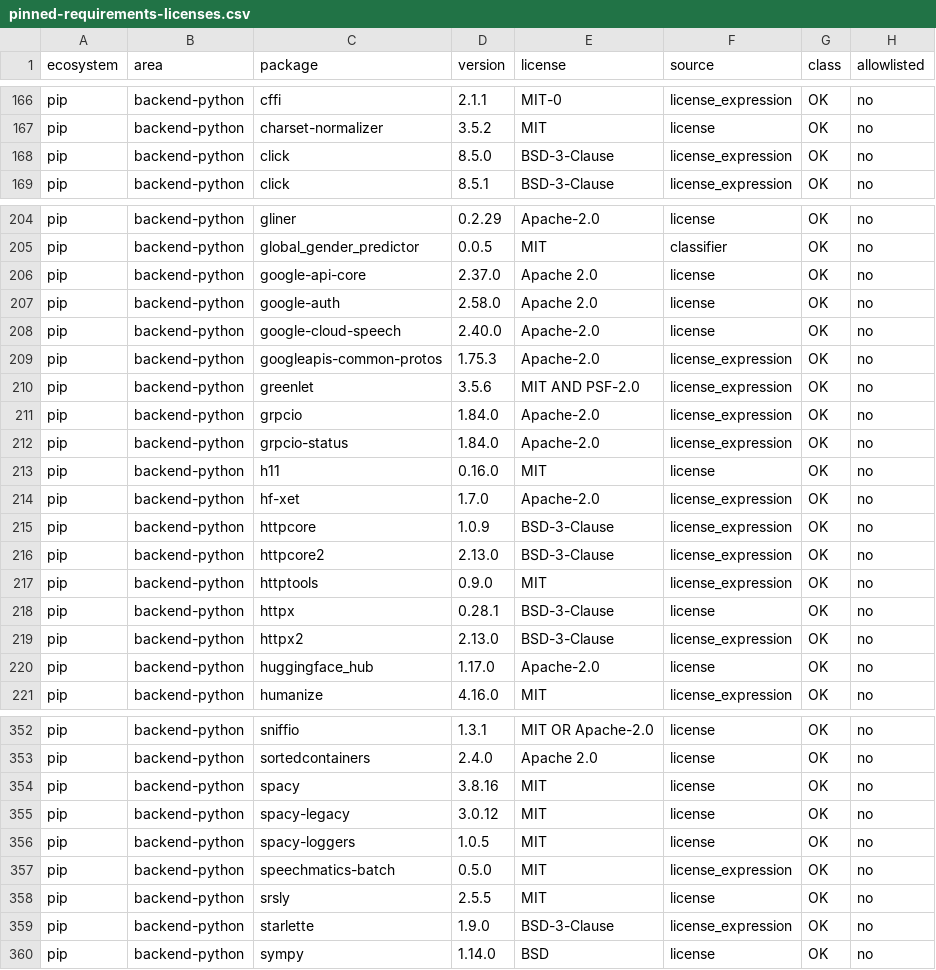
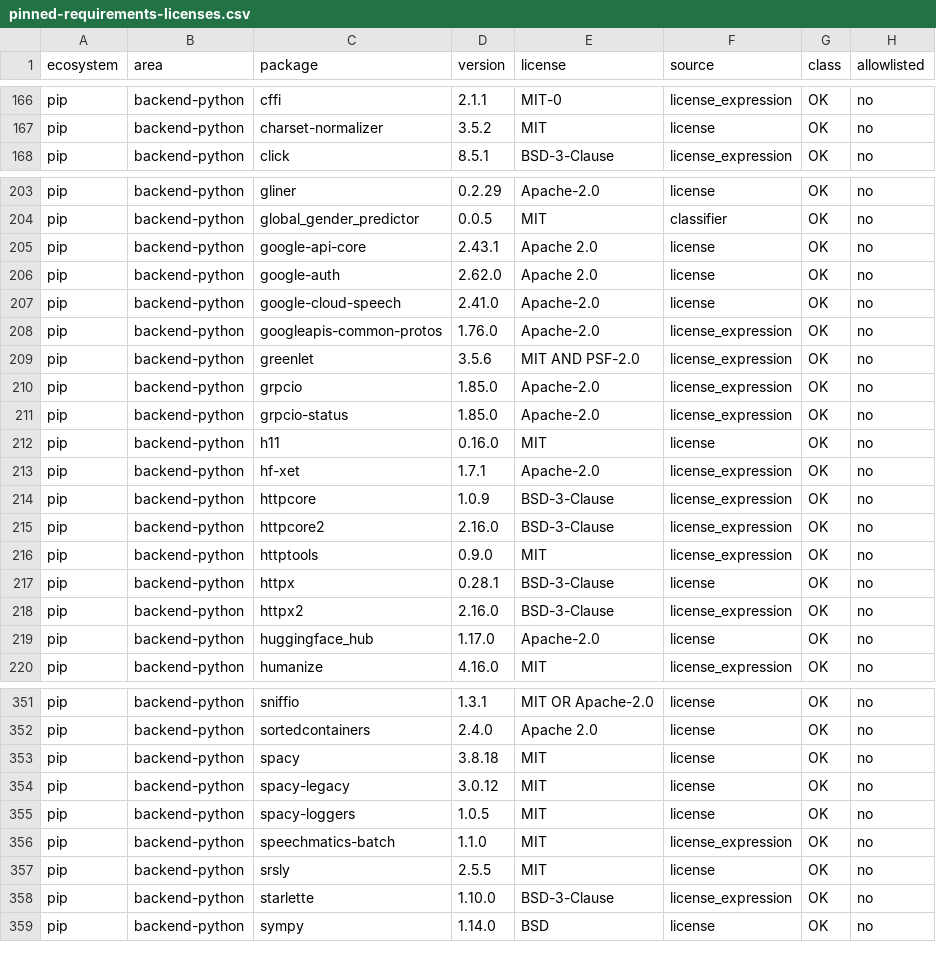
Before and after one commit to attevon-llc/OpenTranscribe, a CSV file: security-reports/license-compliance/pinned-requirements-licenses.csv, drawn as a sheet; only a part is shown, gaps mark what is left out; the diff covers the shown part only.

Commit message:
build(deps): bump backend dependencies and keep the mypy hook pins in step

```diff
--- a/security-reports/license-compliance/pinned-requirements-licenses.csv
+++ b/security-reports/license-compliance/pinned-requirements-licenses.csv
@@ -167,3 +167,2 @@ pip,backend-python,cffi,2.1.1,MIT-0,license_expression,OK,no
 pip,backend-python,charset-normalizer,3.5.2,MIT,license,OK,no
-pip,backend-python,click,8.5.0,BSD-3-Clause,license_expression,OK,no
 pip,backend-python,click,8.5.1,BSD-3-Clause,license_expression,OK,no
@@ -205,16 +204,16 @@ pip,backend-python,gliner,0.2.29,Apache-2.0,license,OK,no
 pip,backend-python,global_gender_predictor,0.0.5,MIT,classifier,OK,no
-pip,backend-python,google-api-core,2.37.0,Apache 2.0,license,OK,no
-pip,backend-python,google-auth,2.58.0,Apache 2.0,license,OK,no
-pip,backend-python,google-cloud-speech,2.40.0,Apache-2.0,license,OK,no
-pip,backend-python,googleapis-common-protos,1.75.3,Apache-2.0,license_expression,OK,no
+pip,backend-python,google-api-core,2.43.1,Apache 2.0,license,OK,no
+pip,backend-python,google-auth,2.62.0,Apache 2.0,license,OK,no
+pip,backend-python,google-cloud-speech,2.41.0,Apache-2.0,license,OK,no
+pip,backend-python,googleapis-common-protos,1.76.0,Apache-2.0,license_expression,OK,no
 pip,backend-python,greenlet,3.5.6,MIT AND PSF-2.0,license_expression,OK,no
-pip,backend-python,grpcio,1.84.0,Apache-2.0,license_expression,OK,no
-pip,backend-python,grpcio-status,1.84.0,Apache-2.0,license_expression,OK,no
+pip,backend-python,grpcio,1.85.0,Apache-2.0,license_expression,OK,no
+pip,backend-python,grpcio-status,1.85.0,Apache-2.0,license_expression,OK,no
 pip,backend-python,h11,0.16.0,MIT,license,OK,no
-pip,backend-python,hf-xet,1.7.0,Apache-2.0,license_expression,OK,no
+pip,backend-python,hf-xet,1.7.1,Apache-2.0,license_expression,OK,no
 pip,backend-python,httpcore,1.0.9,BSD-3-Clause,license_expression,OK,no
-pip,backend-python,httpcore2,2.13.0,BSD-3-Clause,license_expression,OK,no
+pip,backend-python,httpcore2,2.16.0,BSD-3-Clause,license_expression,OK,no
 pip,backend-python,httptools,0.9.0,MIT,license_expression,OK,no
 pip,backend-python,httpx,0.28.1,BSD-3-Clause,license,OK,no
-pip,backend-python,httpx2,2.13.0,BSD-3-Clause,license_expression,OK,no
+pip,backend-python,httpx2,2.16.0,BSD-3-Clause,license_expression,OK,no
 pip,backend-python,huggingface_hub,1.17.0,Apache-2.0,license,OK,no
@@ -353,8 +352,8 @@ pip,backend-python,sniffio,1.3.1,MIT OR Apache-2.0,license,OK,no
 pip,backend-python,sortedcontainers,2.4.0,Apache 2.0,license,OK,no
-pip,backend-python,spacy,3.8.16,MIT,license,OK,no
+pip,backend-python,spacy,3.8.18,MIT,license,OK,no
 pip,backend-python,spacy-legacy,3.0.12,MIT,license,OK,no
 pip,backend-python,spacy-loggers,1.0.5,MIT,license,OK,no
-pip,backend-python,speechmatics-batch,0.5.0,MIT,license_expression,OK,no
+pip,backend-python,speechmatics-batch,1.1.0,MIT,license_expression,OK,no
 pip,backend-python,srsly,2.5.5,MIT,license,OK,no
-pip,backend-python,starlette,1.9.0,BSD-3-Clause,license_expression,OK,no
+pip,backend-python,starlette,1.10.0,BSD-3-Clause,license_expression,OK,no
 pip,backend-python,sympy,1.14.0,BSD,license,OK,no
```
Also changed, not shown: 30 edited cells elsewhere in this file, 10 other files.
